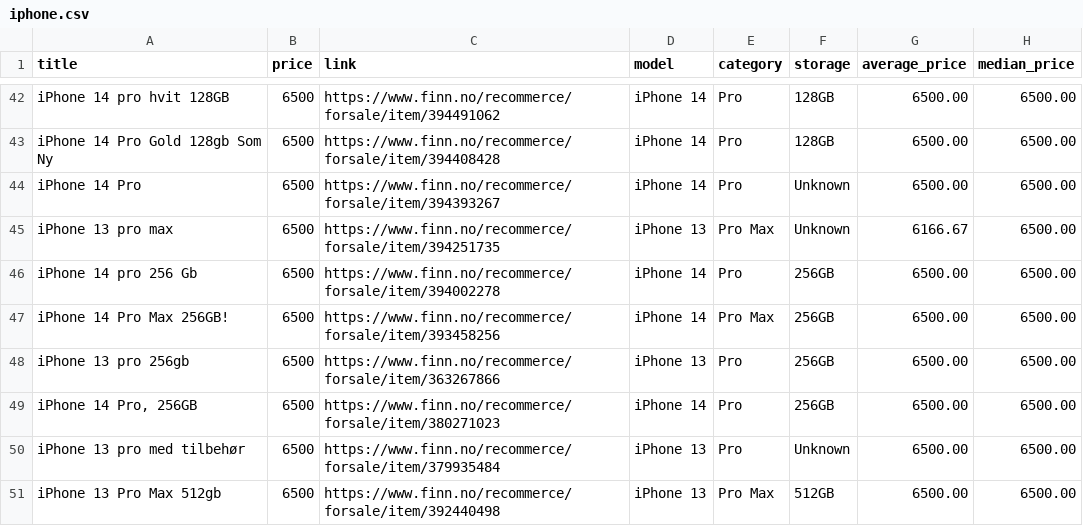
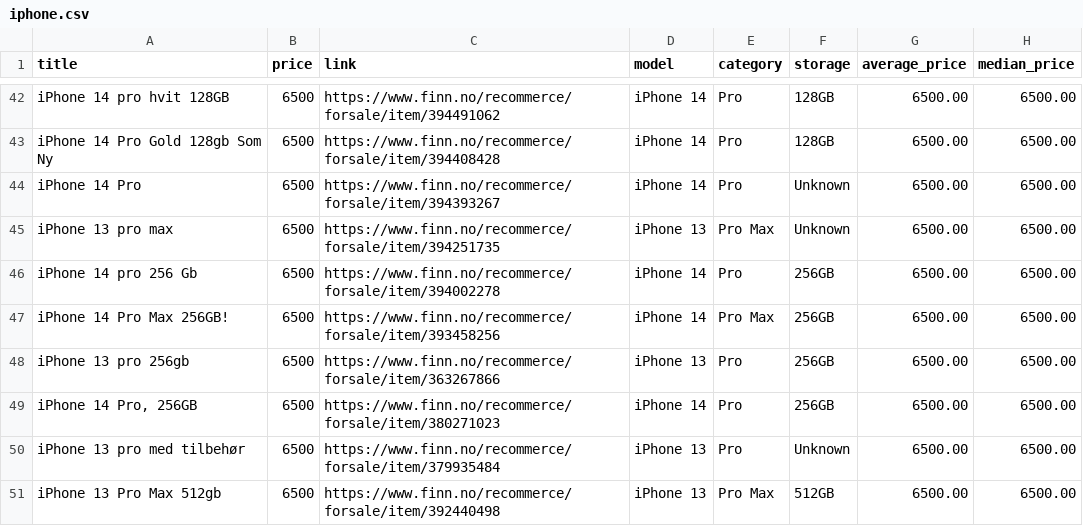
Before and after one commit to JibbelJabbel/Scrap, a CSV file: iphone.csv, drawn as a sheet; only a part is shown, gaps mark what is left out; the diff covers the shown part only.

```diff
--- a/iphone.csv
+++ b/iphone.csv
@@ -44,3 +44,3 @@ iPhone 14 Pro Gold 128gb Som Ny,6500,https://www.finn.no/recommerce/forsale/item
 iPhone 14 Pro,6500,https://www.finn.no/recommerce/forsale/item/394393267,iPhone 14,Pro,Unknown,6500.00,6500.00
-iPhone 13 pro max,6500,https://www.finn.no/recommerce/forsale/item/394251735,iPhone 13,Pro Max,Unknown,6166.67,6500.00
+iPhone 13 pro max,6500,https://www.finn.no/recommerce/forsale/item/394251735,iPhone 13,Pro Max,Unknown,6500.00,6500.00
 iPhone 14 pro 256 Gb,6500,https://www.finn.no/recommerce/forsale/item/394002278,iPhone 14,Pro,256GB,6500.00,6500.00
```
Also changed, not shown: 1 added row, 2 removed rows and 9 edited cells elsewhere in this file.
